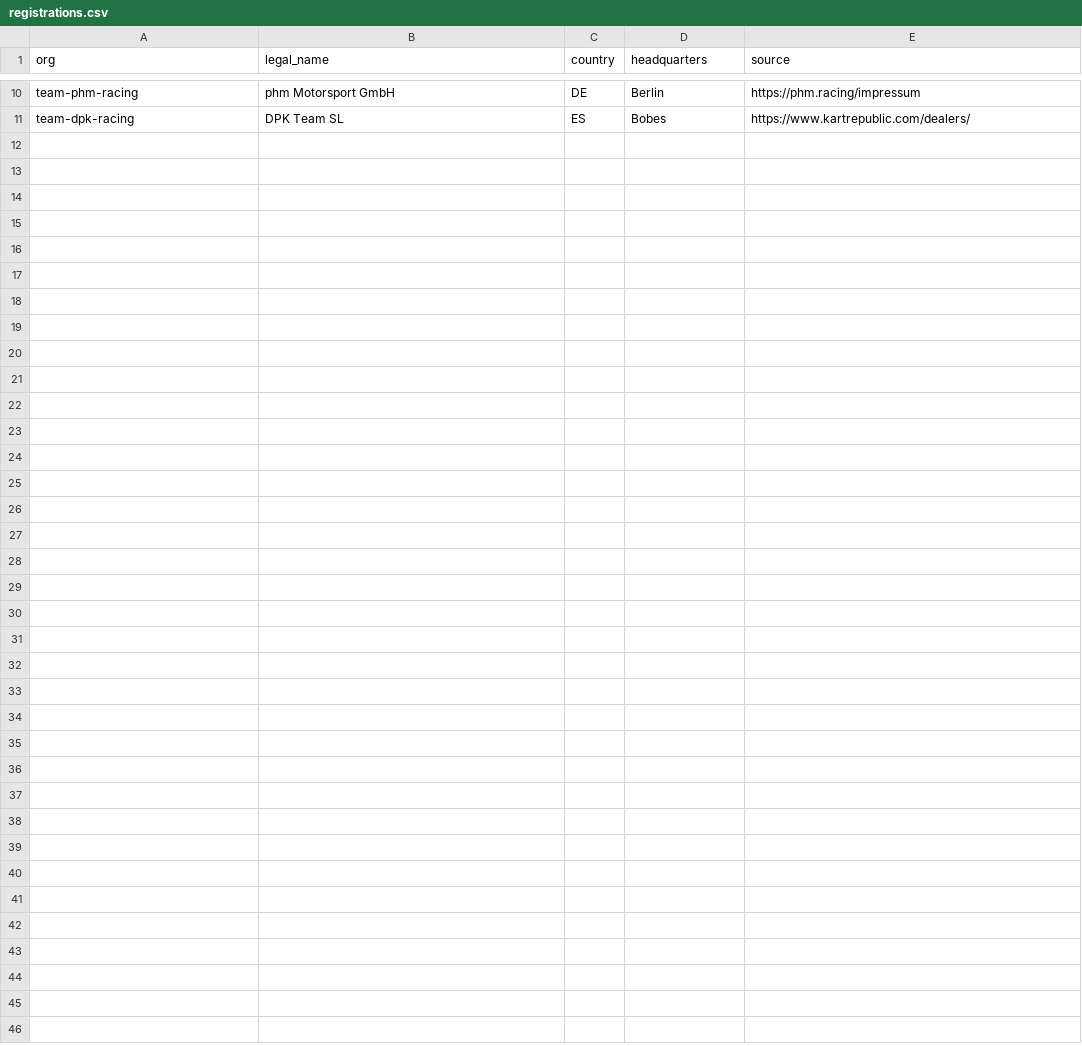
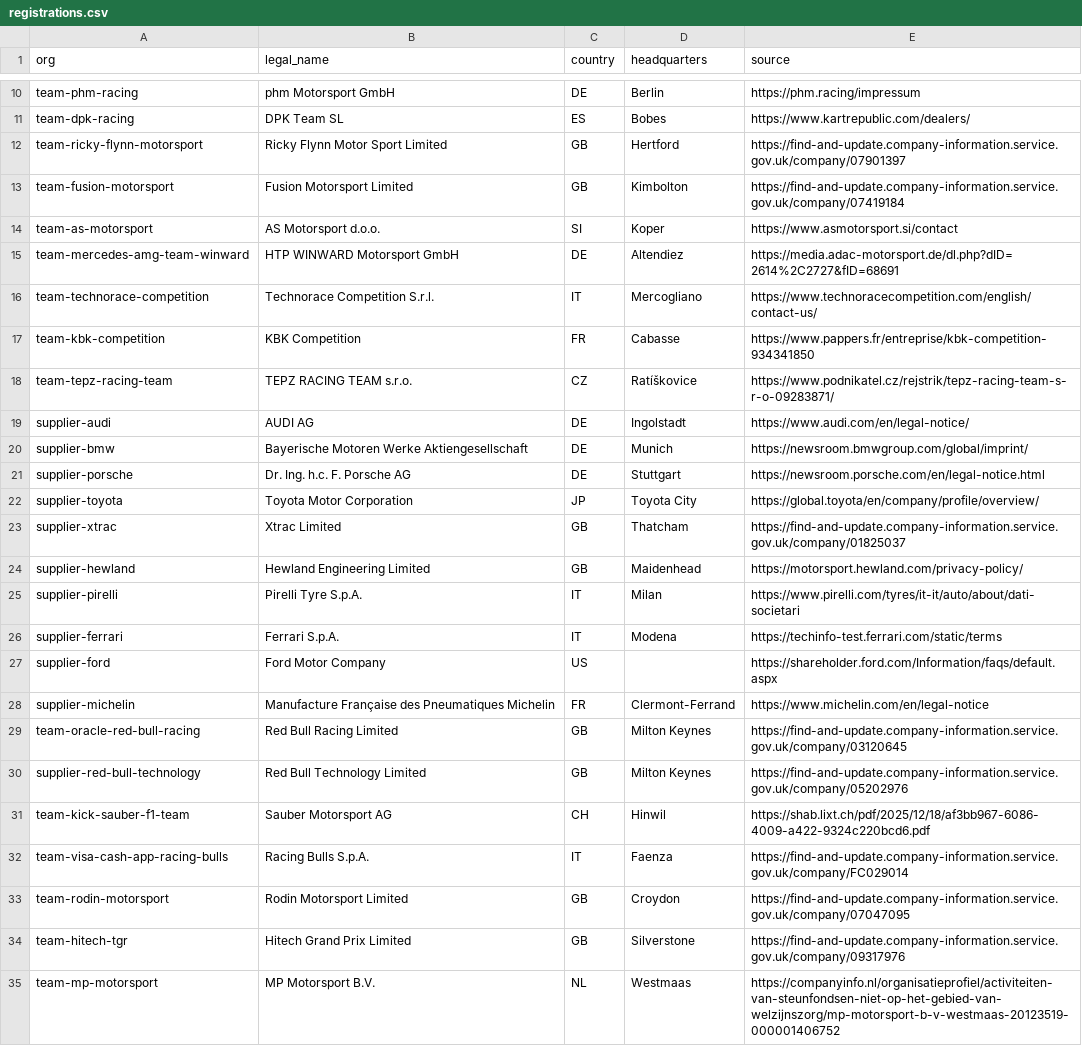
Before and after one commit to Troyevv/autosport_sim, a CSV file: backend/data/opening-2025/registrations.csv, drawn as a sheet; only a part is shown, gaps mark what is left out; the diff names each change by its address in the sheet, - before the commit and + after, or states it on an @@ line.

```diff
--- a/backend/data/opening-2025/registrations.csv
+++ b/backend/data/opening-2025/registrations.csv
+row 12: team-ricky-flynn-motorsport | Ricky Flynn Motor Sport Limited | GB | Hertford | https://find-and-update.company-information.service.gov.uk/company/07901397
+row 13: team-fusion-motorsport | Fusion Motorsport Limited | GB | Kimbolton | https://find-and-update.company-information.service.gov.uk/company/07419184
+row 14: team-as-motorsport | AS Motorsport d.o.o. | SI | Koper | https://www.asmotorsport.si/contact
+row 15: team-mercedes-amg-team-winward | HTP WINWARD Motorsport GmbH | DE | Altendiez | https://media.adac-motorsport.de/dl.php?dID=2614%2C2727&fID=68691
+row 16: team-technorace-competition | Technorace Competition S.r.l. | IT | Mercogliano | https://www.technoracecompetition.com/english/contact-us/
+row 17: team-kbk-competition | KBK Competition | FR | Cabasse | https://www.pappers.fr/entreprise/kbk-competition-934341850
+row 18: team-tepz-racing-team | TEPZ RACING TEAM s.r.o. | CZ | Ratíškovice | https://www.podnikatel.cz/rejstrik/tepz-racing-team-s-r-o-09283871/
+row 19: supplier-audi | AUDI AG | DE | Ingolstadt | https://www.audi.com/en/legal-notice/
+row 20: supplier-bmw | Bayerische Motoren Werke Aktiengesellschaft | DE | Munich | https://newsroom.bmwgroup.com/global/imprint/
+row 21: supplier-porsche | Dr. Ing. h.c. F. Porsche AG | DE | Stuttgart | https://newsroom.porsche.com/en/legal-notice.html
+row 22: supplier-toyota | Toyota Motor Corporation | JP | Toyota City | https://global.toyota/en/company/profile/overview/
+row 23: supplier-xtrac | Xtrac Limited | GB | Thatcham | https://find-and-update.company-information.service.gov.uk/company/01825037
+row 24: supplier-hewland | Hewland Engineering Limited | GB | Maidenhead | https://motorsport.hewland.com/privacy-policy/
+row 25: supplier-pirelli | Pirelli Tyre S.p.A. | IT | Milan | https://www.pirelli.com/tyres/it-it/auto/about/dati-societari
+row 26: supplier-ferrari | Ferrari S.p.A. | IT | Modena | https://techinfo-test.ferrari.com/static/terms
+row 27: supplier-ford | Ford Motor Company | US |  | https://shareholder.ford.com/Information/faqs/default.aspx
+row 28: supplier-michelin | Manufacture Française des Pneumatiques Michelin | FR | Clermont-Ferrand | https://www.michelin.com/en/legal-notice
+row 29: team-oracle-red-bull-racing | Red Bull Racing Limited | GB | Milton Keynes | https://find-and-update.company-information.service.gov.uk/company/03120645
+row 30: supplier-red-bull-technology | Red Bull Technology Limited | GB | Milton Keynes | https://find-and-update.company-information.service.gov.uk/company/05202976
+row 31: team-kick-sauber-f1-team | Sauber Motorsport AG | CH | Hinwil | https://shab.lixt.ch/pdf/2025/12/18/af3bb967-6086-4009-a422-9324c220bcd6.pdf
+row 32: team-visa-cash-app-racing-bulls | Racing Bulls S.p.A. | IT | Faenza | https://find-and-update.company-information.service.gov.uk/company/FC029014
+row 33: team-rodin-motorsport | Rodin Motorsport Limited | GB | Croydon | https://find-and-update.company-information.service.gov.uk/company/07047095
+row 34: team-hitech-tgr | Hitech Grand Prix Limited | GB | Silverstone | https://find-and-update.company-information.service.gov.uk/company/09317976
+row 35: team-mp-motorsport | MP Motorsport B.V. | NL | Westmaas | https://companyinfo.nl/organisatieprofiel/activiteiten-van-steunfondsen-niet-op-het-gebied-van-welzijnszorg/mp-motorsport-b-v-westmaas-20123519-000001406752
```
Also changed, not shown: backend/data/opening-2025/affiliations.csv, backend/data/opening-2025/bases.csv, 15 other files.
